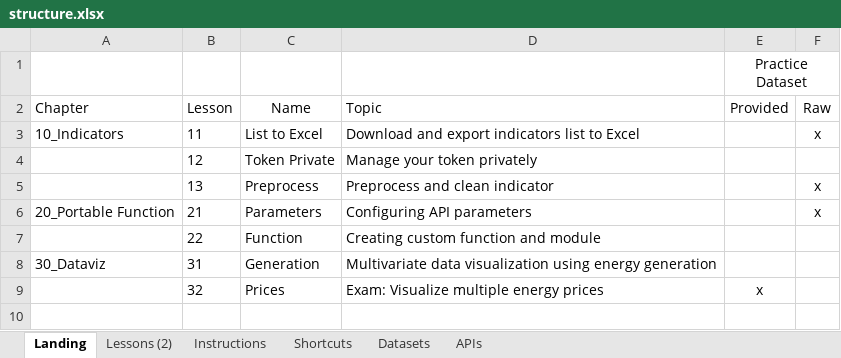
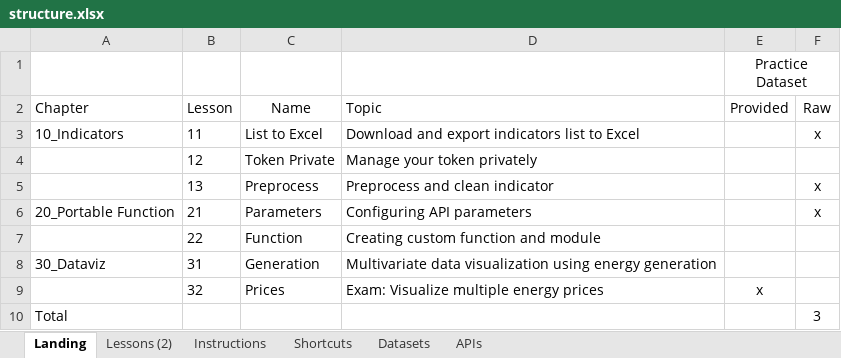
Before and after one commit to alexandreDanthine/esios-api-ree, an Excel workbook: structure.xlsx, sheet Landing, drawn as a sheet; values as stored, in another font and other column widths than the file's, no borders; table styles not drawn; the diff names each change by its address in the sheet, - before the commit and + after, or states it on an @@ line.

```diff
--- a/structure.xlsx (sheet Landing)
+++ b/structure.xlsx (sheet Landing)
+row 10: Total |  |  |  |  | 3
```
Also changed, not shown: 37 other files.
